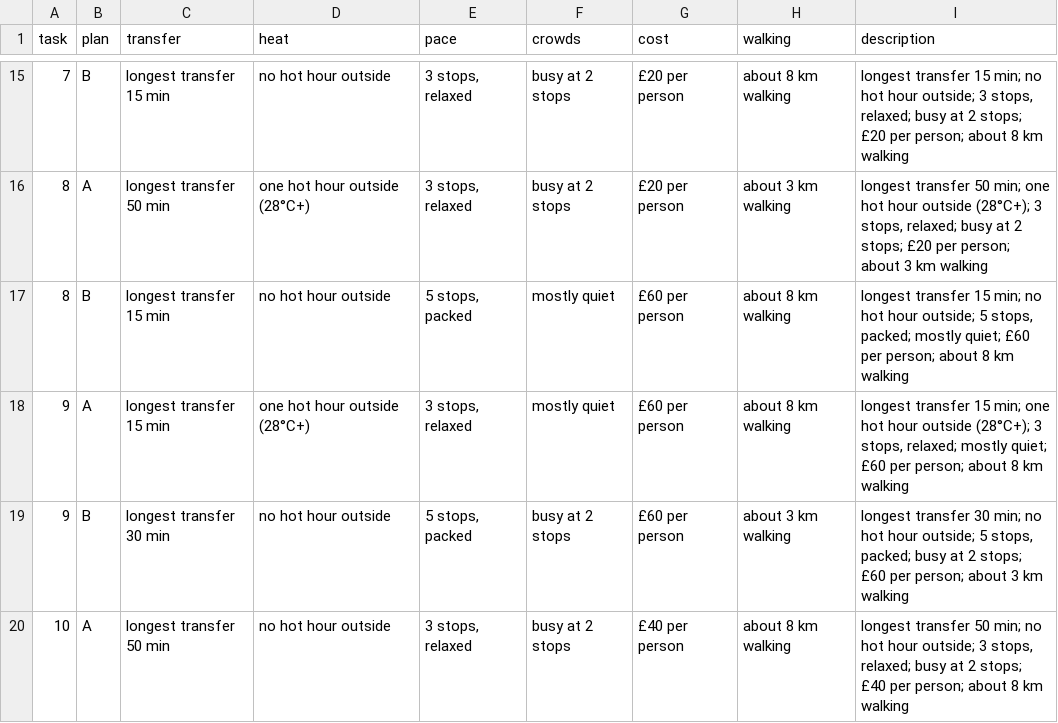
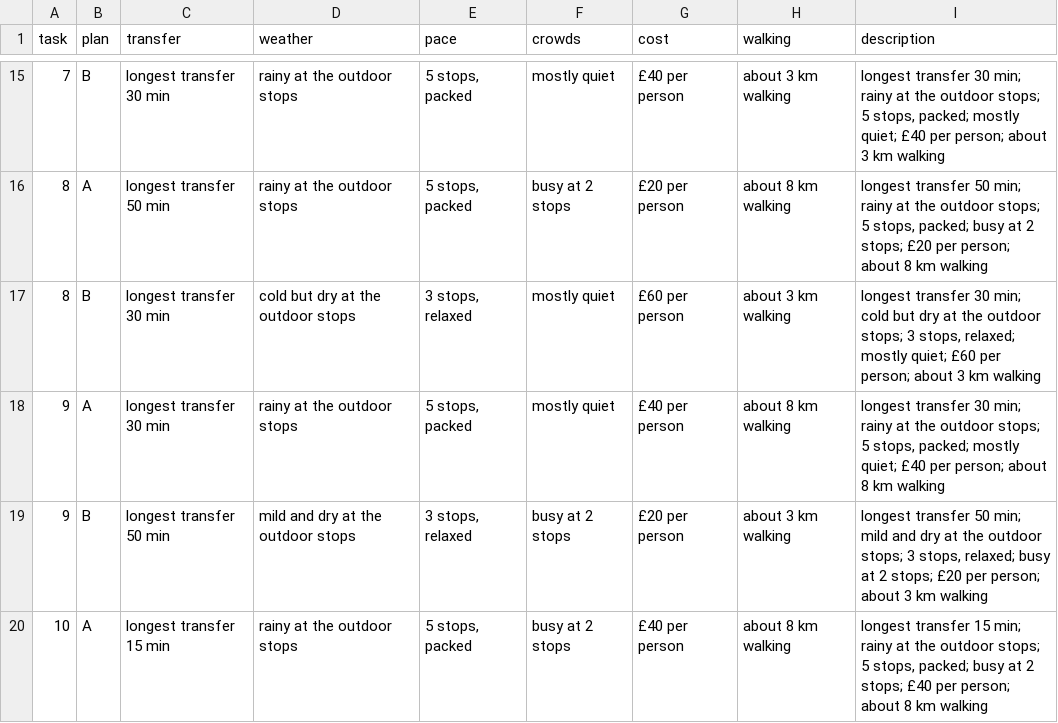
Before and after one commit to Abramceeeek/Sofia.K, a CSV file: brain/data/conjoint_design.csv, drawn as a sheet; only a part is shown, gaps mark what is left out; the diff covers the shown part only.

```diff
--- a/brain/data/conjoint_design.csv
+++ b/brain/data/conjoint_design.csv
@@ -1 +1 @@
-task,plan,transfer,heat,pace,crowds,cost,walking,description
+task,plan,transfer,weather,pace,crowds,cost,walking,description
@@ -15,6 +15,6 @@ task,plan,transfer,heat,pace,crowds,cost,walking,description
-7,B,longest transfer 15 min,no hot hour outside,"3 stops, relaxed",busy at 2 stops,£20 per person,about 8 km walking,"longest transfer 15 min; no hot hour outside; 3 stops, relaxed; busy at 2 stops; £20 per person; about 8 km walking"
-8,A,longest transfer 50 min,one hot hour outside (28°C+),"3 stops, relaxed",busy at 2 stops,£20 per person,about 3 km walking,"longest transfer 50 min; one hot hour outside (28°C+); 3 stops, relaxed; busy at 2 stops; £20 per person; about 3 km walking"
-8,B,longest transfer 15 min,no hot hour outside,"5 stops, packed",mostly quiet,£60 per person,about 8 km walking,"longest transfer 15 min; no hot hour outside; 5 stops, packed; mostly quiet; £60 per person; about 8 km walking"
-9,A,longest transfer 15 min,one hot hour outside (28°C+),"3 stops, relaxed",mostly quiet,£60 per person,about 8 km walking,"longest transfer 15 min; one hot hour outside (28°C+); 3 stops, relaxed; mostly quiet; £60 per person; about 8 km walking"
-9,B,longest transfer 30 min,no hot hour outside,"5 stops, packed",busy at 2 stops,£60 per person,about 3 km walking,"longest transfer 30 min; no hot hour outside; 5 stops, packed; busy at 2 stops; £60 per person; about 3 km walking"
-10,A,longest transfer 50 min,no hot hour outside,"3 stops, relaxed",busy at 2 stops,£40 per person,about 8 km walking,"longest transfer 50 min; no hot hour outside; 3 stops, relaxed; busy at 2 stops; £40 per person; about 8 km walking"
+7,B,longest transfer 30 min,rainy at the outdoor stops,"5 stops, packed",mostly quiet,£40 per person,about 3 km walking,"longest transfer 30 min; rainy at the outdoor stops; 5 stops, packed; mostly quiet; £40 per person; about 3 km walking"
+8,A,longest transfer 50 min,rainy at the outdoor stops,"5 stops, packed",busy at 2 stops,£20 per person,about 8 km walking,"longest transfer 50 min; rainy at the outdoor stops; 5 stops, packed; busy at 2 stops; £20 per person; about 8 km walking"
+8,B,longest transfer 30 min,cold but dry at the outdoor stops,"3 stops, relaxed",mostly quiet,£60 per person,about 3 km walking,"longest transfer 30 min; cold but dry at the outdoor stops; 3 stops, relaxed; mostly quiet; £60 per person; about 3 km walking"
+9,A,longest transfer 30 min,rainy at the outdoor stops,"5 stops, packed",mostly quiet,£40 per person,about 8 km walking,"longest transfer 30 min; rainy at the outdoor stops; 5 stops, packed; mostly quiet; £40 per person; about 8 km walking"
+9,B,longest transfer 50 min,mild and dry at the outdoor stops,"3 stops, relaxed",busy at 2 stops,£20 per person,about 3 km walking,"longest transfer 50 min; mild and dry at the outdoor stops; 3 stops, relaxed; busy at 2 stops; £20 per person; about 3 km walking"
+10,A,longest transfer 15 min,rainy at the outdoor stops,"5 stops, packed",busy at 2 stops,£40 per person,about 8 km walking,"longest transfer 15 min; rainy at the outdoor stops; 5 stops, packed; busy at 2 stops; £40 per person; about 8 km walking"
```
Also changed, not shown: 66 edited cells elsewhere in this file, validation/conjoint/design.csv, 14 other files.
